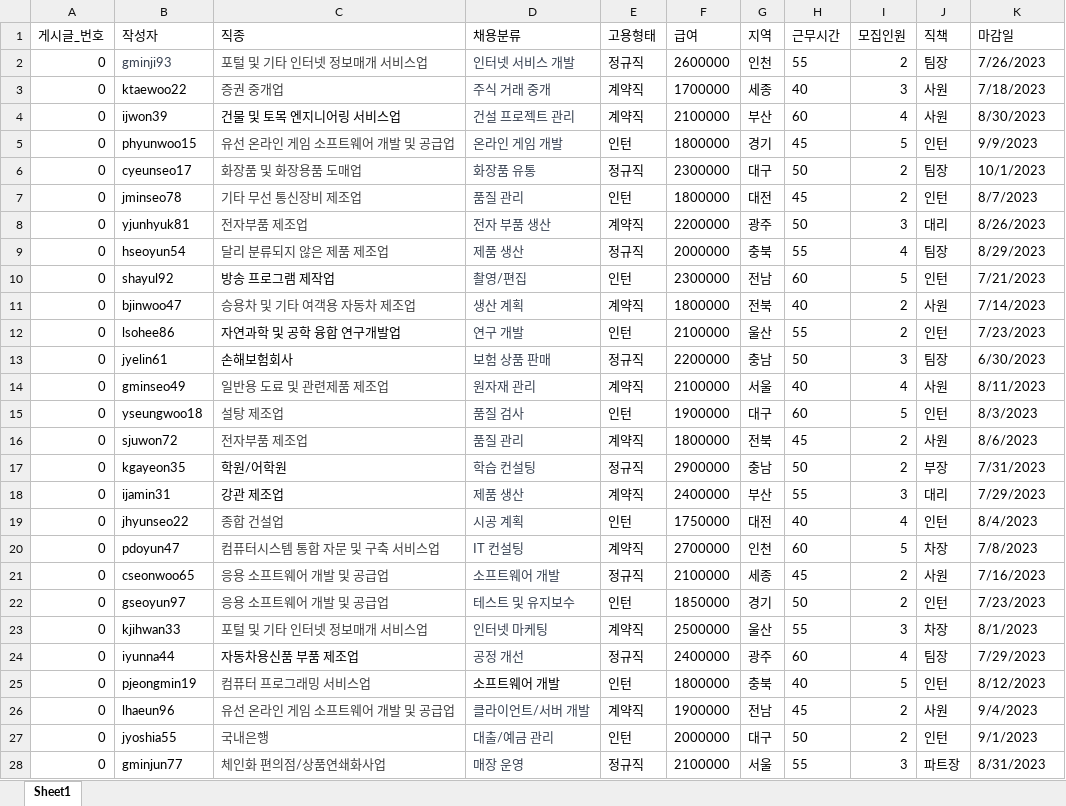
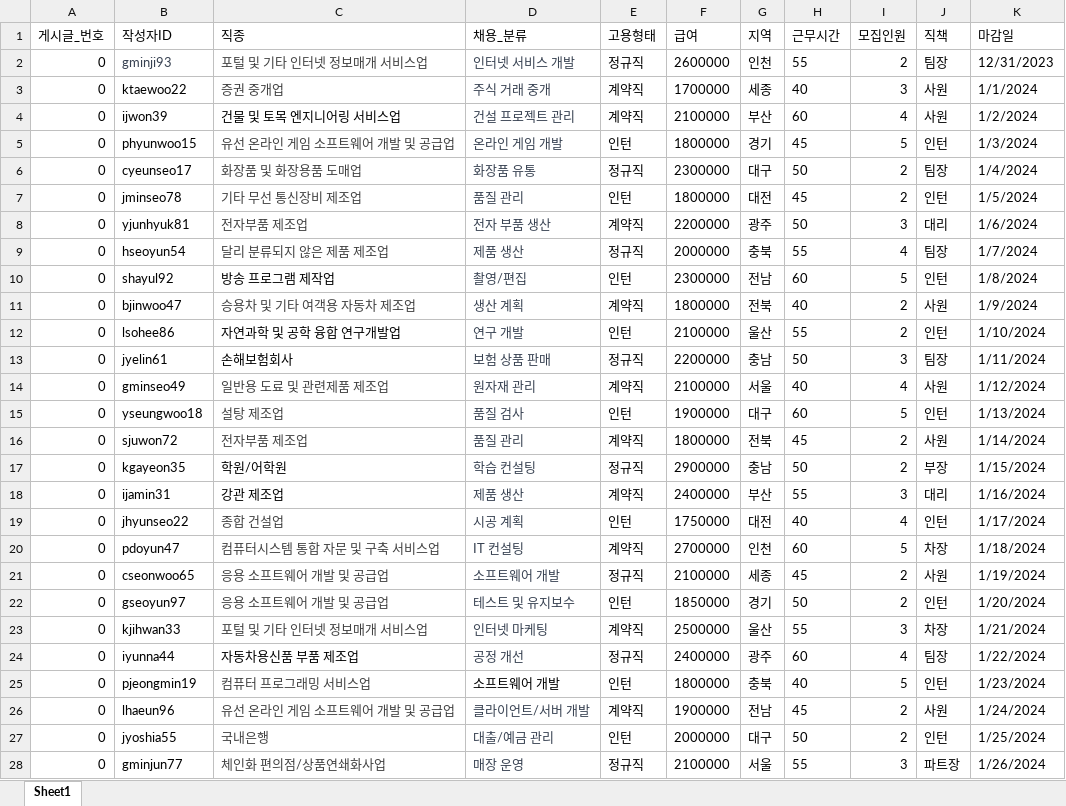
Before and after one commit to Jo-Minseok/job-finder, an Excel workbook: Data/5. 채용_게시글.xlsx, sheet Sheet1, drawn as a sheet; only a part is shown; values as stored, in another font and other column widths than the file's, no borders; the diff covers the shown part only; the diff names each change by its address in the sheet, - before the commit and + after, or states it on an @@ line.

```diff
--- a/Data/5. 채용_게시글.xlsx (sheet Sheet1)
+++ b/Data/5. 채용_게시글.xlsx (sheet Sheet1)
-B1: 작성자
+B1: 작성자ID
-D1: 채용분류
+D1: 채용_분류
-K2 (마감일): 7/26/2023
+K2 (마감일): 12/31/2023
-K3 (마감일): 7/18/2023
+K3 (마감일): 1/1/2024
-K4 (마감일): 8/30/2023
+K4 (마감일): 1/2/2024
-K5 (마감일): 9/9/2023
+K5 (마감일): 1/3/2024
-K6 (마감일): 10/1/2023
+K6 (마감일): 1/4/2024
-K7 (마감일): 8/7/2023
+K7 (마감일): 1/5/2024
-K8 (마감일): 8/26/2023
+K8 (마감일): 1/6/2024
-K9 (마감일): 8/29/2023
+K9 (마감일): 1/7/2024
-K10 (마감일): 7/21/2023
+K10 (마감일): 1/8/2024
-K11 (마감일): 7/14/2023
+K11 (마감일): 1/9/2024
-K12 (마감일): 7/23/2023
+K12 (마감일): 1/10/2024
-K13 (마감일): 6/30/2023
+K13 (마감일): 1/11/2024
-K14 (마감일): 8/11/2023
+K14 (마감일): 1/12/2024
-K15 (마감일): 8/3/2023
+K15 (마감일): 1/13/2024
-K16 (마감일): 8/6/2023
+K16 (마감일): 1/14/2024
-K17 (마감일): 7/31/2023
+K17 (마감일): 1/15/2024
-K18 (마감일): 7/29/2023
+K18 (마감일): 1/16/2024
-K19 (마감일): 8/4/2023
+K19 (마감일): 1/17/2024
-K20 (마감일): 7/8/2023
+K20 (마감일): 1/18/2024
-K21 (마감일): 7/16/2023
+K21 (마감일): 1/19/2024
-K22 (마감일): 7/23/2023
+K22 (마감일): 1/20/2024
-K23 (마감일): 8/1/2023
+K23 (마감일): 1/21/2024
-K24 (마감일): 7/29/2023
+K24 (마감일): 1/22/2024
-K25 (마감일): 8/12/2023
+K25 (마감일): 1/23/2024
-K26 (마감일): 9/4/2023
+K26 (마감일): 1/24/2024
-K27 (마감일): 9/1/2023
+K27 (마감일): 1/25/2024
-K28 (마감일): 8/31/2023
+K28 (마감일): 1/26/2024
```
Also changed, not shown: 73 edited cells elsewhere in this sheet, Data/2. 개인회원.xlsx, Data/3. 기업회원.xlsx, 9 other files.
